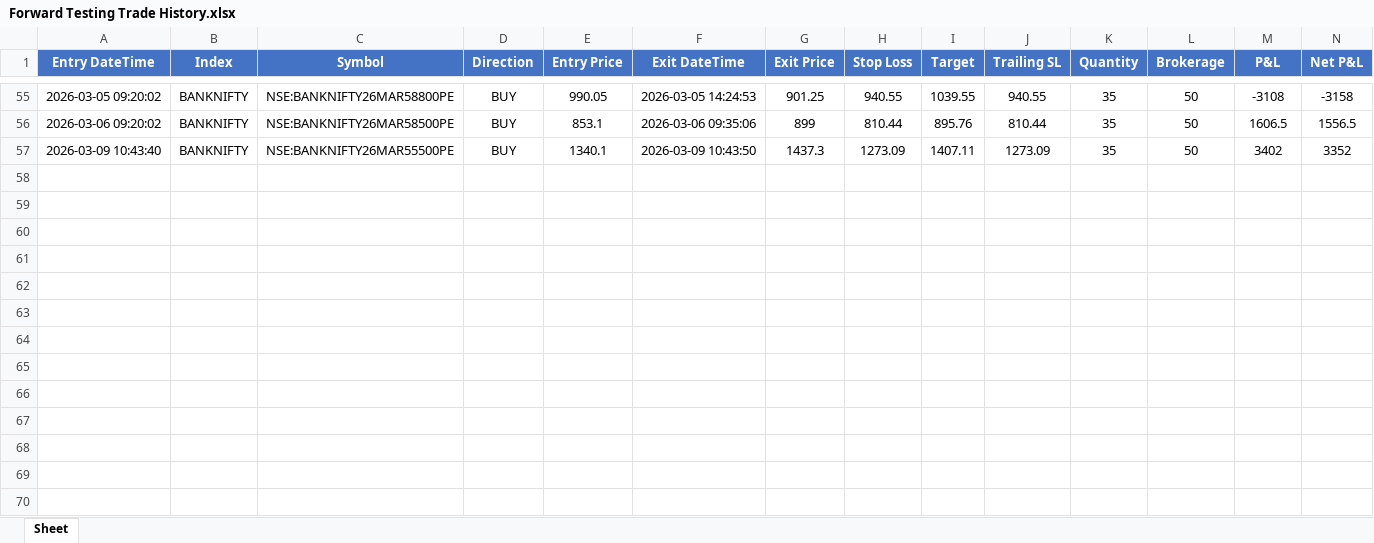
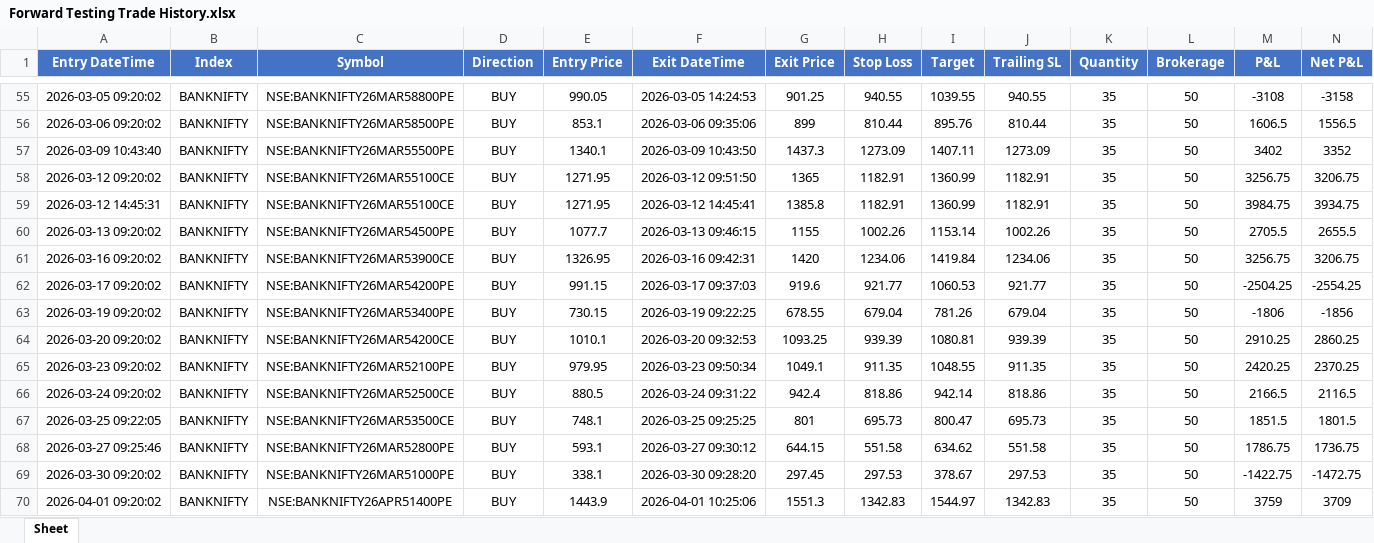
Before and after one commit to mayank9642/BANKNIFTY-BREAKOUT-STRATEGY, an Excel workbook: logs/Forward Testing Trade History.xlsx, sheet Sheet, drawn as a sheet; only a part is shown, gaps mark what is left out; values as stored, in another font and other column widths than the file's, no borders; rows hold the shown columns only; the diff names each change by its address in the sheet, - before the commit and + after, or states it on an @@ line.

```diff
--- a/logs/Forward Testing Trade History.xlsx (sheet Sheet)
+++ b/logs/Forward Testing Trade History.xlsx (sheet Sheet)
+row 58: 2026-03-12 09:20:02 | BANKNIFTY | NSE:BANKNIFTY26MAR55100CE | BUY | 1271.95 | 2026-03-12 09:51:50 | 1365 | 1182.91 | 1360.99 | 1182.91 | 35 | 50 | 3256.75 | 3206.75
+row 59: 2026-03-12 14:45:31 | BANKNIFTY | NSE:BANKNIFTY26MAR55100CE | BUY | 1271.95 | 2026-03-12 14:45:41 | 1385.8 | 1182.91 | 1360.99 | 1182.91 | 35 | 50 | 3984.75 | 3934.75
+row 60: 2026-03-13 09:20:02 | BANKNIFTY | NSE:BANKNIFTY26MAR54500PE | BUY | 1077.7 | 2026-03-13 09:46:15 | 1155 | 1002.26 | 1153.14 | 1002.26 | 35 | 50 | 2705.5 | 2655.5
+row 61: 2026-03-16 09:20:02 | BANKNIFTY | NSE:BANKNIFTY26MAR53900CE | BUY | 1326.95 | 2026-03-16 09:42:31 | 1420 | 1234.06 | 1419.84 | 1234.06 | 35 | 50 | 3256.75 | 3206.75
+row 62: 2026-03-17 09:20:02 | BANKNIFTY | NSE:BANKNIFTY26MAR54200PE | BUY | 991.15 | 2026-03-17 09:37:03 | 919.6 | 921.77 | 1060.53 | 921.77 | 35 | 50 | -2504.25 | -2554.25
+row 63: 2026-03-19 09:20:02 | BANKNIFTY | NSE:BANKNIFTY26MAR53400PE | BUY | 730.15 | 2026-03-19 09:22:25 | 678.55 | 679.04 | 781.26 | 679.04 | 35 | 50 | -1806 | -1856
+row 64: 2026-03-20 09:20:02 | BANKNIFTY | NSE:BANKNIFTY26MAR54200CE | BUY | 1010.1 | 2026-03-20 09:32:53 | 1093.25 | 939.39 | 1080.81 | 939.39 | 35 | 50 | 2910.25 | 2860.25
+row 65: 2026-03-23 09:20:02 | BANKNIFTY | NSE:BANKNIFTY26MAR52100PE | BUY | 979.95 | 2026-03-23 09:50:34 | 1049.1 | 911.35 | 1048.55 | 911.35 | 35 | 50 | 2420.25 | 2370.25
+row 66: 2026-03-24 09:20:02 | BANKNIFTY | NSE:BANKNIFTY26MAR52500CE | BUY | 880.5 | 2026-03-24 09:31:22 | 942.4 | 818.86 | 942.14 | 818.86 | 35 | 50 | 2166.5 | 2116.5
+row 67: 2026-03-25 09:22:05 | BANKNIFTY | NSE:BANKNIFTY26MAR53500CE | BUY | 748.1 | 2026-03-25 09:25:25 | 801 | 695.73 | 800.47 | 695.73 | 35 | 50 | 1851.5 | 1801.5
+row 68: 2026-03-27 09:25:46 | BANKNIFTY | NSE:BANKNIFTY26MAR52800PE | BUY | 593.1 | 2026-03-27 09:30:12 | 644.15 | 551.58 | 634.62 | 551.58 | 35 | 50 | 1786.75 | 1736.75
+row 69: 2026-03-30 09:20:02 | BANKNIFTY | NSE:BANKNIFTY26MAR51000PE | BUY | 338.1 | 2026-03-30 09:28:20 | 297.45 | 297.53 | 378.67 | 297.53 | 35 | 50 | -1422.75 | -1472.75
+row 70: 2026-04-01 09:20:02 | BANKNIFTY | NSE:BANKNIFTY26APR51400PE | BUY | 1443.9 | 2026-04-01 10:25:06 | 1551.3 | 1342.83 | 1544.97 | 1342.83 | 35 | 50 | 3759 | 3709
```
Also changed, not shown: 14 other files.
